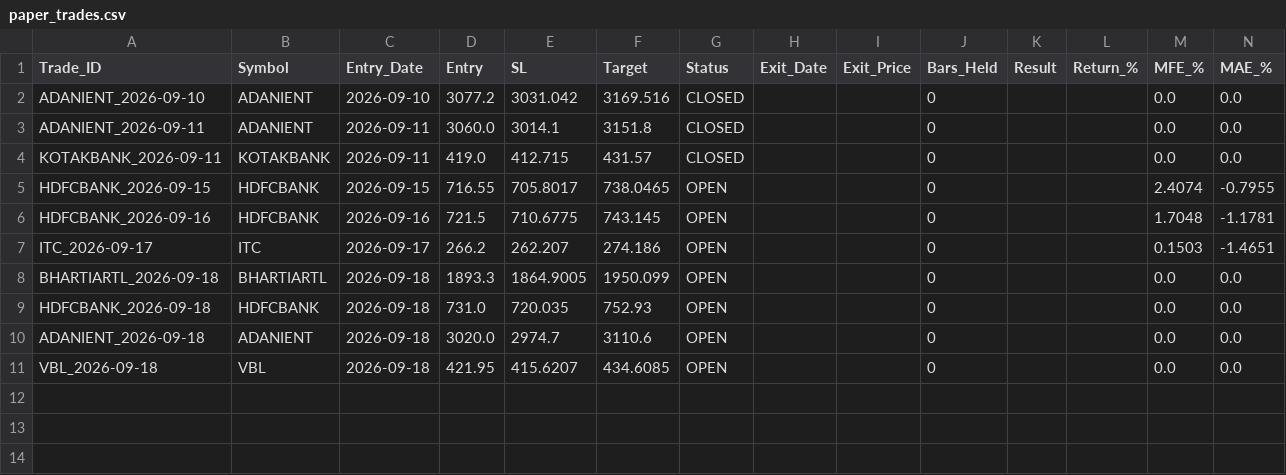
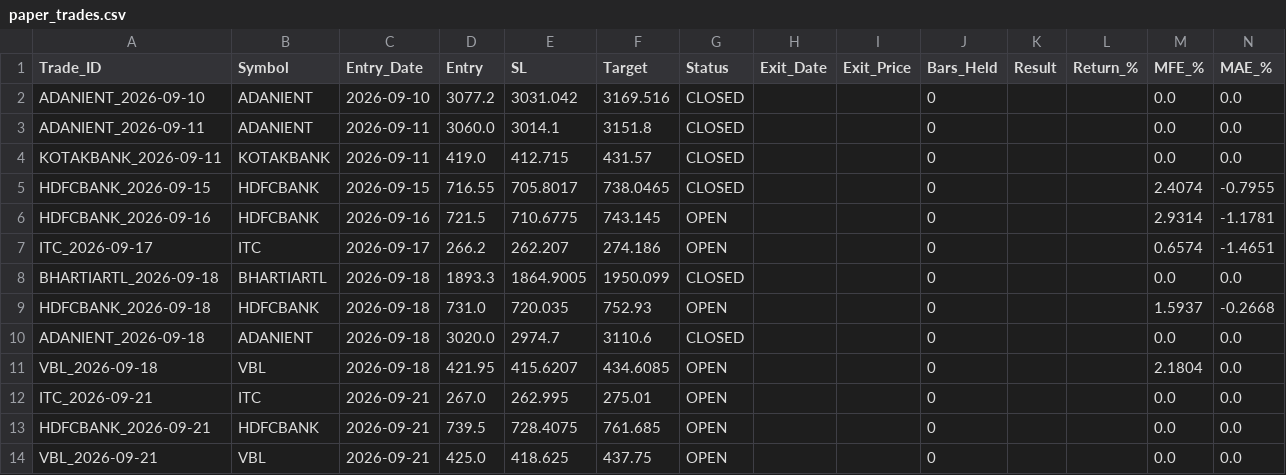
Before and after one commit to vedika-ali/mahendra, a CSV file: paper_trades.csv, drawn as a sheet.

```diff
--- a/paper_trades.csv
+++ b/paper_trades.csv
@@ -4,8 +4,11 @@ ADANIENT_2026-09-11,ADANIENT,2026-09-11,3060.0,3014.1,3151.8,CLOSED,,,0,,,0.0,0.
 KOTAKBANK_2026-09-11,KOTAKBANK,2026-09-11,419.0,412.715,431.57,CLOSED,,,0,,,0.0,0.0
-HDFCBANK_2026-09-15,HDFCBANK,2026-09-15,716.55,705.8017,738.0465,OPEN,,,0,,,2.4074,-0.7955
-HDFCBANK_2026-09-16,HDFCBANK,2026-09-16,721.5,710.6775,743.145,OPEN,,,0,,,1.7048,-1.1781
-ITC_2026-09-17,ITC,2026-09-17,266.2,262.207,274.186,OPEN,,,0,,,0.1503,-1.4651
-BHARTIARTL_2026-09-18,BHARTIARTL,2026-09-18,1893.3,1864.9005,1950.099,OPEN,,,0,,,0.0,0.0
-HDFCBANK_2026-09-18,HDFCBANK,2026-09-18,731.0,720.035,752.93,OPEN,,,0,,,0.0,0.0
-ADANIENT_2026-09-18,ADANIENT,2026-09-18,3020.0,2974.7,3110.6,OPEN,,,0,,,0.0,0.0
-VBL_2026-09-18,VBL,2026-09-18,421.95,415.6207,434.6085,OPEN,,,0,,,0.0,0.0
+HDFCBANK_2026-09-15,HDFCBANK,2026-09-15,716.55,705.8017,738.0465,CLOSED,,,0,,,2.4074,-0.7955
+HDFCBANK_2026-09-16,HDFCBANK,2026-09-16,721.5,710.6775,743.145,OPEN,,,0,,,2.9314,-1.1781
+ITC_2026-09-17,ITC,2026-09-17,266.2,262.207,274.186,OPEN,,,0,,,0.6574,-1.4651
+BHARTIARTL_2026-09-18,BHARTIARTL,2026-09-18,1893.3,1864.9005,1950.099,CLOSED,,,0,,,0.0,0.0
+HDFCBANK_2026-09-18,HDFCBANK,2026-09-18,731.0,720.035,752.93,OPEN,,,0,,,1.5937,-0.2668
+ADANIENT_2026-09-18,ADANIENT,2026-09-18,3020.0,2974.7,3110.6,CLOSED,,,0,,,0.0,0.0
+VBL_2026-09-18,VBL,2026-09-18,421.95,415.6207,434.6085,OPEN,,,0,,,2.1804,0.0
+ITC_2026-09-21,ITC,2026-09-21,267.0,262.995,275.01,OPEN,,,0,,,0.0,0.0
+HDFCBANK_2026-09-21,HDFCBANK,2026-09-21,739.5,728.4075,761.685,OPEN,,,0,,,0.0,0.0
+VBL_2026-09-21,VBL,2026-09-21,425.0,418.625,437.75,OPEN,,,0,,,0.0,0.0
```
